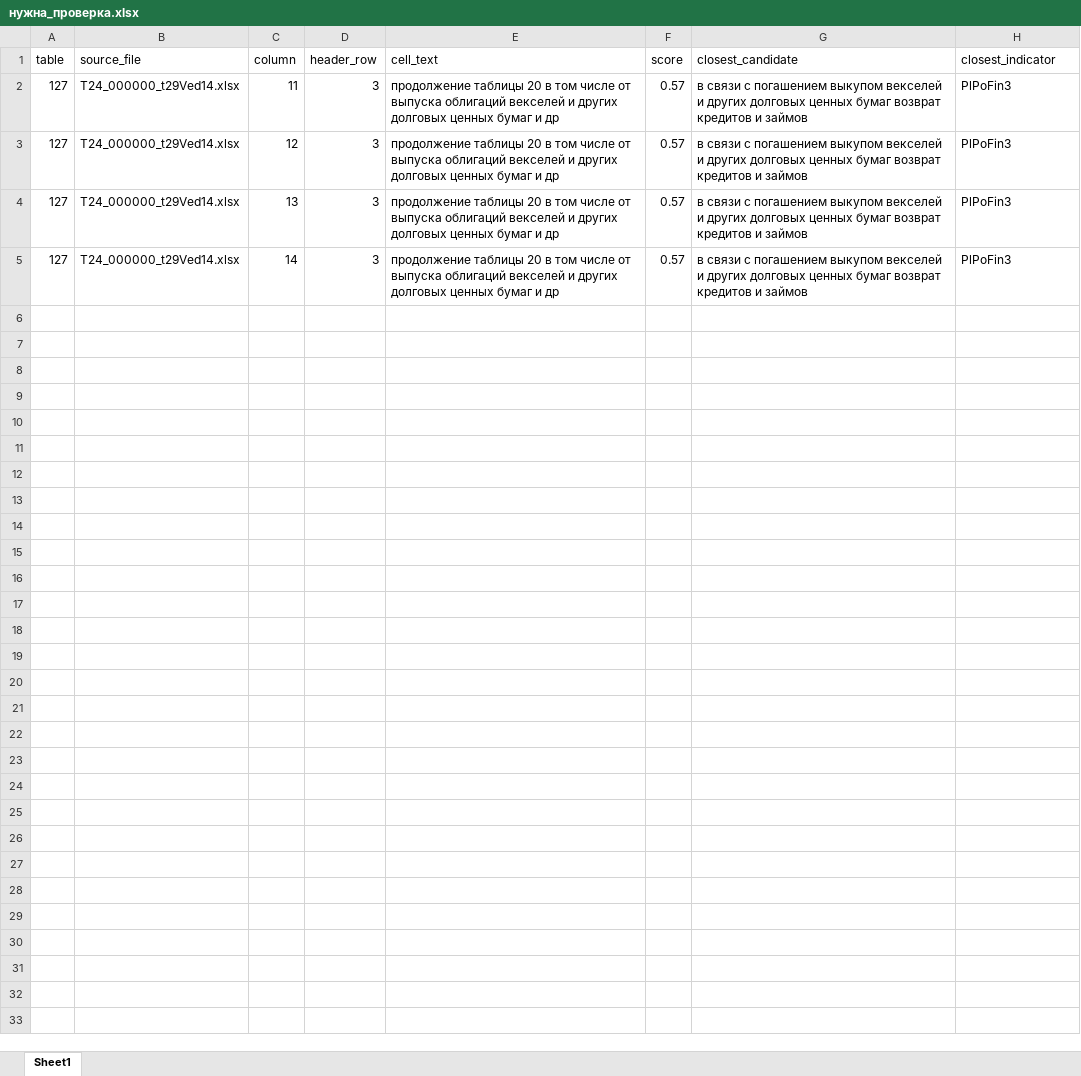
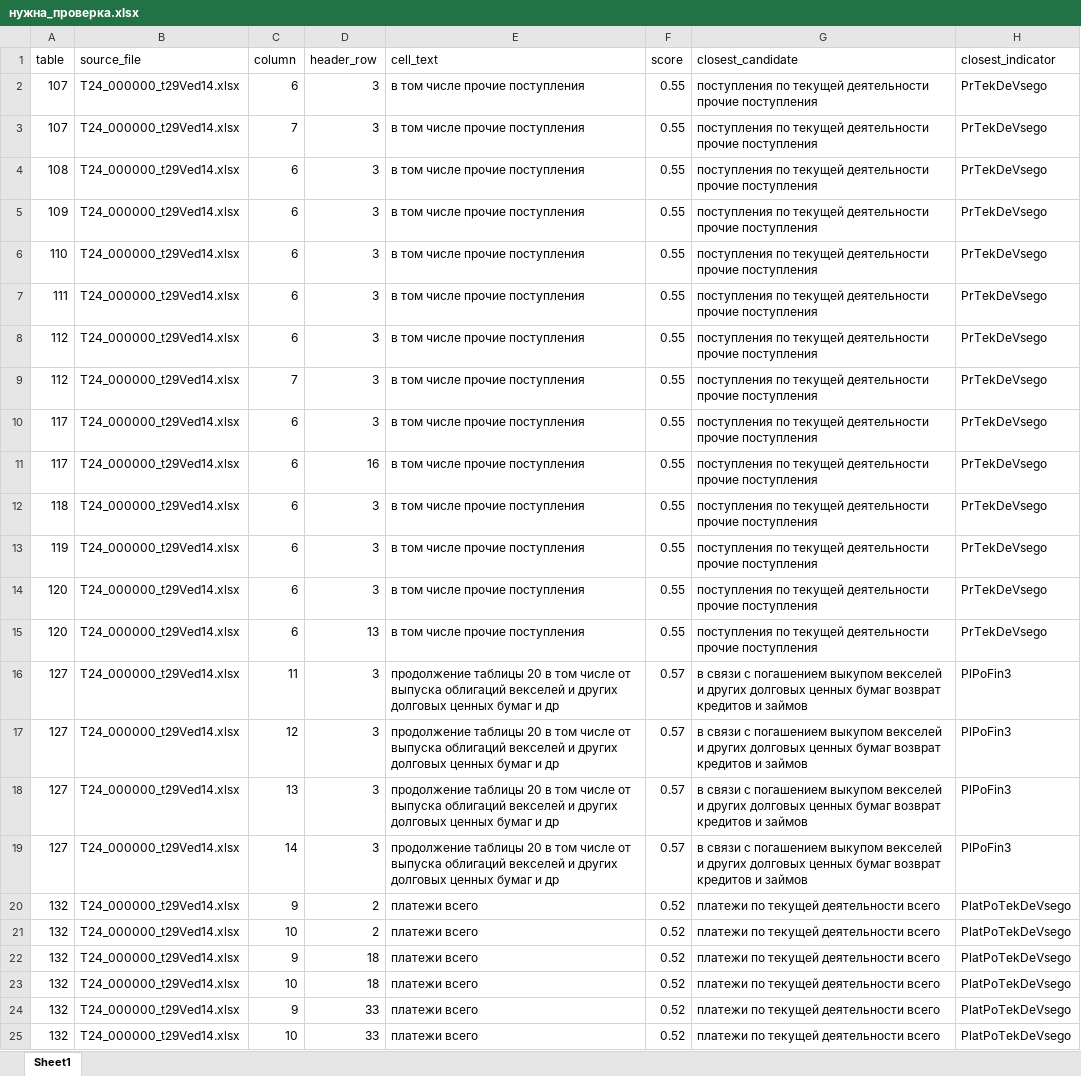
Before and after one commit to LOo1-o/project-1, an Excel workbook: output/нужна_проверка.xlsx, sheet Sheet1, drawn as a sheet; values as stored, in another font and other column widths than the file's, no borders; the diff names each change by its address in the sheet, - before the commit and + after, or states it on an @@ line.

```diff
--- a/output/нужна_проверка.xlsx (sheet Sheet1)
+++ b/output/нужна_проверка.xlsx (sheet Sheet1)
+row 2: 107 | T24_000000_t29Ved14.xlsx | 6 | 3 | в том числе прочие поступления | 0.55 | поступления по текущей деятельности прочие поступления | PrTekDeVsego
+row 3: 107 | T24_000000_t29Ved14.xlsx | 7 | 3 | в том числе прочие поступления | 0.55 | поступления по текущей деятельности прочие поступления | PrTekDeVsego
+row 4: 108 | T24_000000_t29Ved14.xlsx | 6 | 3 | в том числе прочие поступления | 0.55 | поступления по текущей деятельности прочие поступления | PrTekDeVsego
+row 5: 109 | T24_000000_t29Ved14.xlsx | 6 | 3 | в том числе прочие поступления | 0.55 | поступления по текущей деятельности прочие поступления | PrTekDeVsego
+row 6: 110 | T24_000000_t29Ved14.xlsx | 6 | 3 | в том числе прочие поступления | 0.55 | поступления по текущей деятельности прочие поступления | PrTekDeVsego
+row 7: 111 | T24_000000_t29Ved14.xlsx | 6 | 3 | в том числе прочие поступления | 0.55 | поступления по текущей деятельности прочие поступления | PrTekDeVsego
+row 8: 112 | T24_000000_t29Ved14.xlsx | 6 | 3 | в том числе прочие поступления | 0.55 | поступления по текущей деятельности прочие поступления | PrTekDeVsego
+row 9: 112 | T24_000000_t29Ved14.xlsx | 7 | 3 | в том числе прочие поступления | 0.55 | поступления по текущей деятельности прочие поступления | PrTekDeVsego
+row 10: 117 | T24_000000_t29Ved14.xlsx | 6 | 3 | в том числе прочие поступления | 0.55 | поступления по текущей деятельности прочие поступления | PrTekDeVsego
+row 11: 117 | T24_000000_t29Ved14.xlsx | 6 | 16 | в том числе прочие поступления | 0.55 | поступления по текущей деятельности прочие поступления | PrTekDeVsego
+row 12: 118 | T24_000000_t29Ved14.xlsx | 6 | 3 | в том числе прочие поступления | 0.55 | поступления по текущей деятельности прочие поступления | PrTekDeVsego
+row 13: 119 | T24_000000_t29Ved14.xlsx | 6 | 3 | в том числе прочие поступления | 0.55 | поступления по текущей деятельности прочие поступления | PrTekDeVsego
+row 14: 120 | T24_000000_t29Ved14.xlsx | 6 | 3 | в том числе прочие поступления | 0.55 | поступления по текущей деятельности прочие поступления | PrTekDeVsego
+row 15: 120 | T24_000000_t29Ved14.xlsx | 6 | 13 | в том числе прочие поступления | 0.55 | поступления по текущей деятельности прочие поступления | PrTekDeVsego
+row 20: 132 | T24_000000_t29Ved14.xlsx | 9 | 2 | платежи всего | 0.52 | платежи по текущей деятельности всего | PlatPoTekDeVsego
+row 21: 132 | T24_000000_t29Ved14.xlsx | 10 | 2 | платежи всего | 0.52 | платежи по текущей деятельности всего | PlatPoTekDeVsego
+row 22: 132 | T24_000000_t29Ved14.xlsx | 9 | 18 | платежи всего | 0.52 | платежи по текущей деятельности всего | PlatPoTekDeVsego
+row 23: 132 | T24_000000_t29Ved14.xlsx | 10 | 18 | платежи всего | 0.52 | платежи по текущей деятельности всего | PlatPoTekDeVsego
+row 24: 132 | T24_000000_t29Ved14.xlsx | 9 | 33 | платежи всего | 0.52 | платежи по текущей деятельности всего | PlatPoTekDeVsego
+row 25: 132 | T24_000000_t29Ved14.xlsx | 10 | 33 | платежи всего | 0.52 | платежи по текущей деятельности всего | PlatPoTekDeVsego
```
Also changed, not shown: output/unfilled_tags.xlsx, output/опечатки_в_одну_букву.xlsx, 8 other files.
